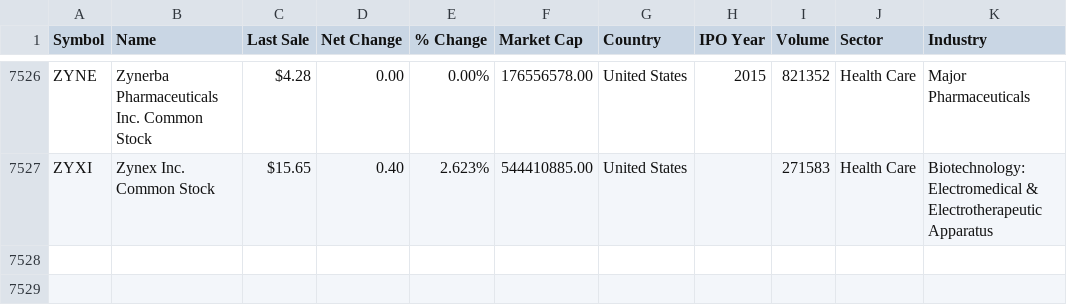
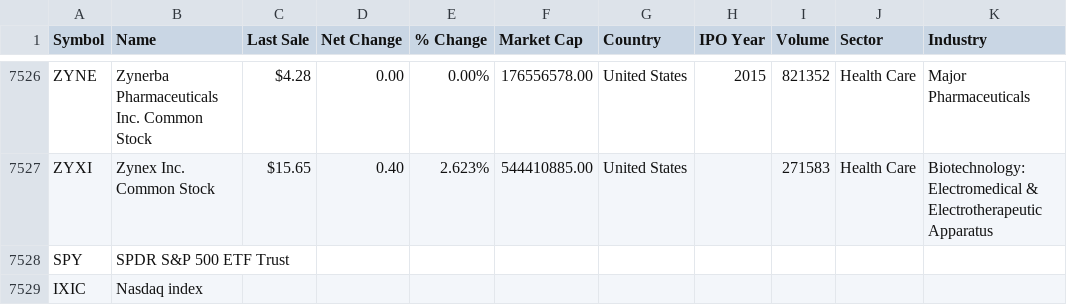
Before and after one commit to afeborgeaud/equityboard, a CSV file: equityboard/resources/nasdaq_screener_1618019870209.csv, drawn as a sheet; only a part is shown, gaps mark what is left out; the diff names each change by its address in the sheet, - before the commit and + after, or states it on an @@ line.

```diff
--- a/equityboard/resources/nasdaq_screener_1618019870209.csv
+++ b/equityboard/resources/nasdaq_screener_1618019870209.csv
+row 7528: SPY | SPDR S&P 500 ETF Trust
+row 7529: IXIC | Nasdaq index
```
Also changed, not shown: 6 other files.
